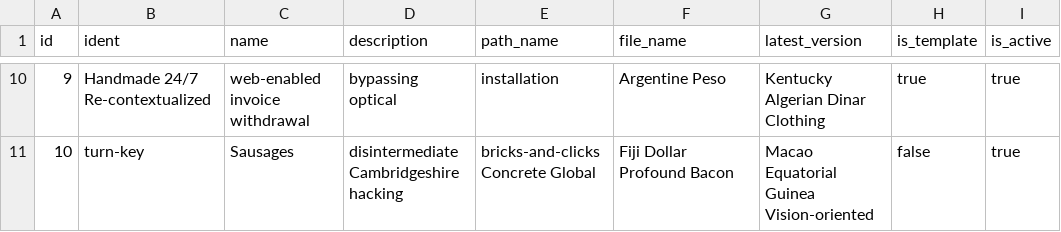
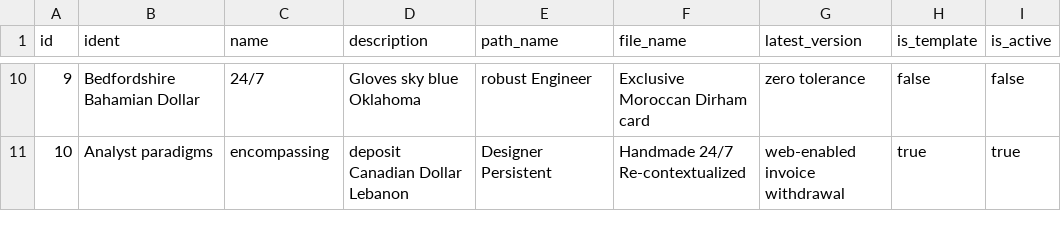
Before and after one commit to Lakshamana/spm, a CSV file: src/main/resources/config/liquibase/fake-data/artifact.csv, drawn as a sheet; only a part is shown, gaps mark what is left out; the diff covers the shown part only.

```diff
--- a/src/main/resources/config/liquibase/fake-data/artifact.csv
+++ b/src/main/resources/config/liquibase/fake-data/artifact.csv
@@ -10,2 +10,2 @@ id;ident;name;description;path_name;file_name;latest_version;is_template;is_acti
-9;Handmade 24/7 Re-contextualized;web-enabled invoice withdrawal;bypassing optical;installation;Argentine Peso;Kentucky Algerian Dinar Clothing;true;true
-10;turn-key;Sausages;disintermediate Cambridgeshire hacking;bricks-and-clicks Concrete Global;Fiji Dollar Profound Bacon;Macao Equatorial Guinea Vision-oriented;false;true
+9;Bedfordshire Bahamian Dollar;24/7;Gloves sky blue Oklahoma;robust Engineer;Exclusive Moroccan Dirham card;zero tolerance;false;false
+10;Analyst paradigms;encompassing;deposit Canadian Dollar Lebanon;Designer Persistent;Handmade 24/7 Re-contextualized;web-enabled invoice withdrawal;true;true
```
Also changed, not shown: 55 edited cells elsewhere in this file, src/main/resources/config/liquibase/fake-data/vcs_repository.csv, 15 other files.
